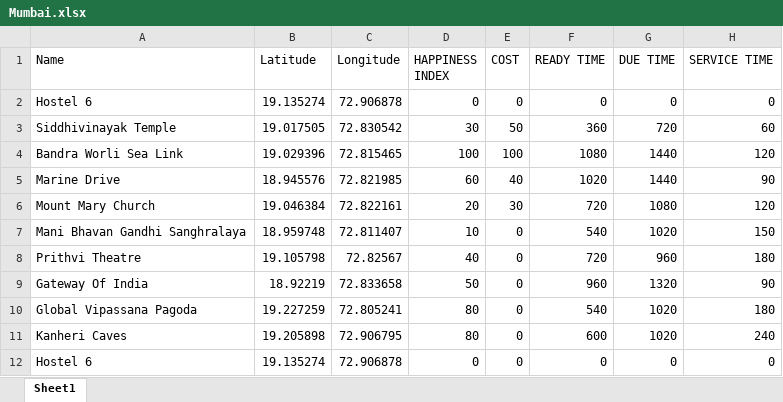
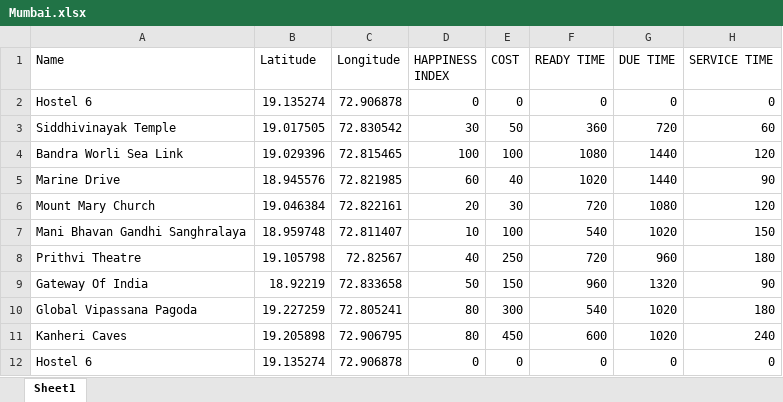
Before and after one commit to Bhoumik-s/Tripie, an Excel workbook: TOP/Mumbai.xlsx, sheet Sheet1, drawn as a sheet; values as stored, in another font and other column widths than the file's, no borders; the diff names each change by its address in the sheet, - before the commit and + after, or states it on an @@ line.

```diff
--- a/TOP/Mumbai.xlsx (sheet Sheet1)
+++ b/TOP/Mumbai.xlsx (sheet Sheet1)
-E7 (COST): 0
+E7 (COST): 100
-E8 (COST): 0
+E8 (COST): 250
-E9 (COST): 0
+E9 (COST): 150
-E10 (COST): 0
+E10 (COST): 300
-E11 (COST): 0
+E11 (COST): 450
```
Also changed, not shown: 7 other files.
